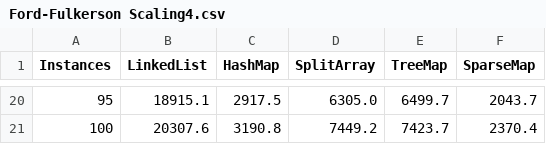
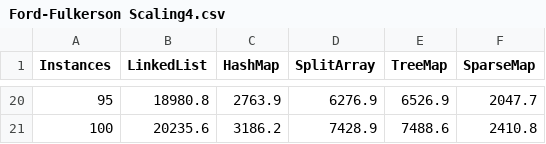
Before and after one commit to denisgenon/flow_algorithm, a CSV file: java/results/resultsBySolver/Ford-Fulkerson Scaling4.csv, drawn as a sheet; only a part is shown, gaps mark what is left out; the diff covers the shown part only.

Commit message:
Generation d'instance par taille + code R pour plot par instance

```diff
--- a/java/results/resultsBySolver/Ford-Fulkerson Scaling4.csv
+++ b/java/results/resultsBySolver/Ford-Fulkerson Scaling4.csv
@@ -20,2 +20,2 @@ Instances, LinkedList, HashMap, SplitArray, TreeMap, SparseMap
-95, 18915.1, 2917.5, 6305.0, 6499.7, 2043.7
-100, 20307.6, 3190.8, 7449.2, 7423.7, 2370.4
+95, 18980.8, 2763.9, 6276.9, 6526.9, 2047.7
+100, 20235.6, 3186.2, 7428.9, 7488.6, 2410.8
```
Also changed, not shown: 89 edited cells elsewhere in this file, java/results/resultsBySolver/Edmonds-Karp4.csv, java/results/resultsBySolver/Push-Relabel4.csv, 33 other files.
